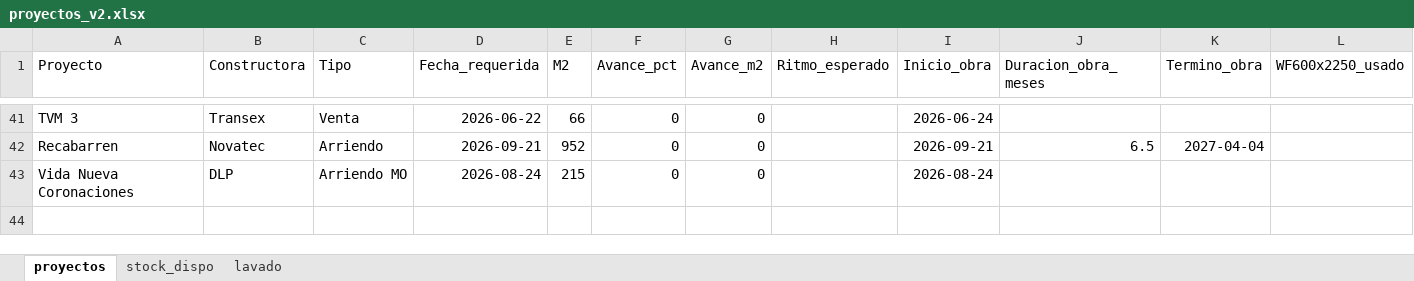
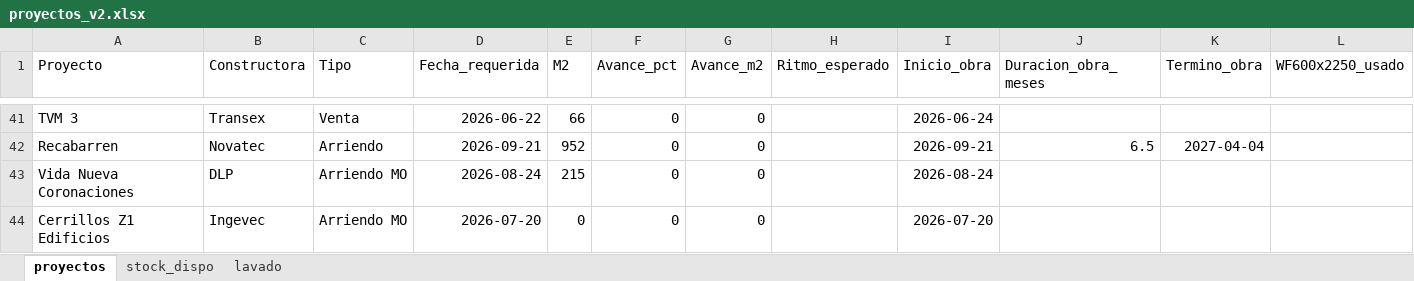
Before and after one commit to c-izquierdo/Produccion, an Excel workbook: proyectos_v2.xlsx, sheet proyectos, drawn as a sheet; only a part is shown, gaps mark what is left out; values as stored, in another font and other column widths than the file's, no borders; rows hold the shown columns only; the diff names each change by its address in the sheet, - before the commit and + after, or states it on an @@ line.

Commit message:
Actualización de datos desde Streamlit

```diff
--- a/proyectos_v2.xlsx (sheet proyectos)
+++ b/proyectos_v2.xlsx (sheet proyectos)
+row 44: Cerrillos Z1 Edificios | Ingevec | Arriendo MO | 2026-07-20 | 0 | 0 | 0 |  | 2026-07-20
```
